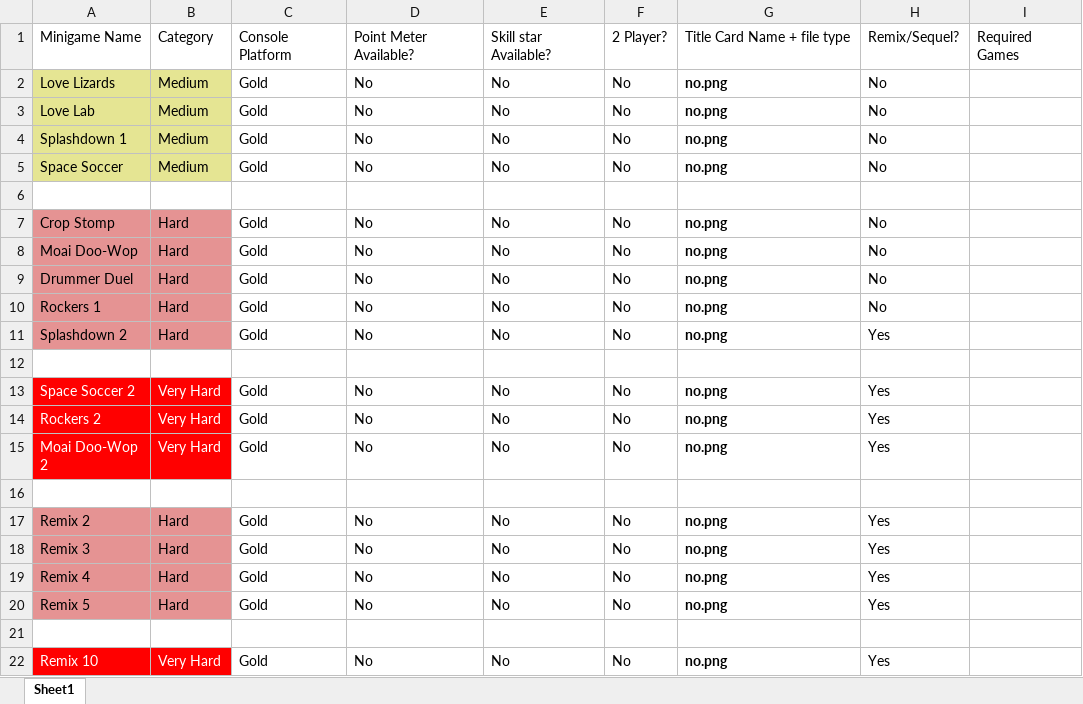
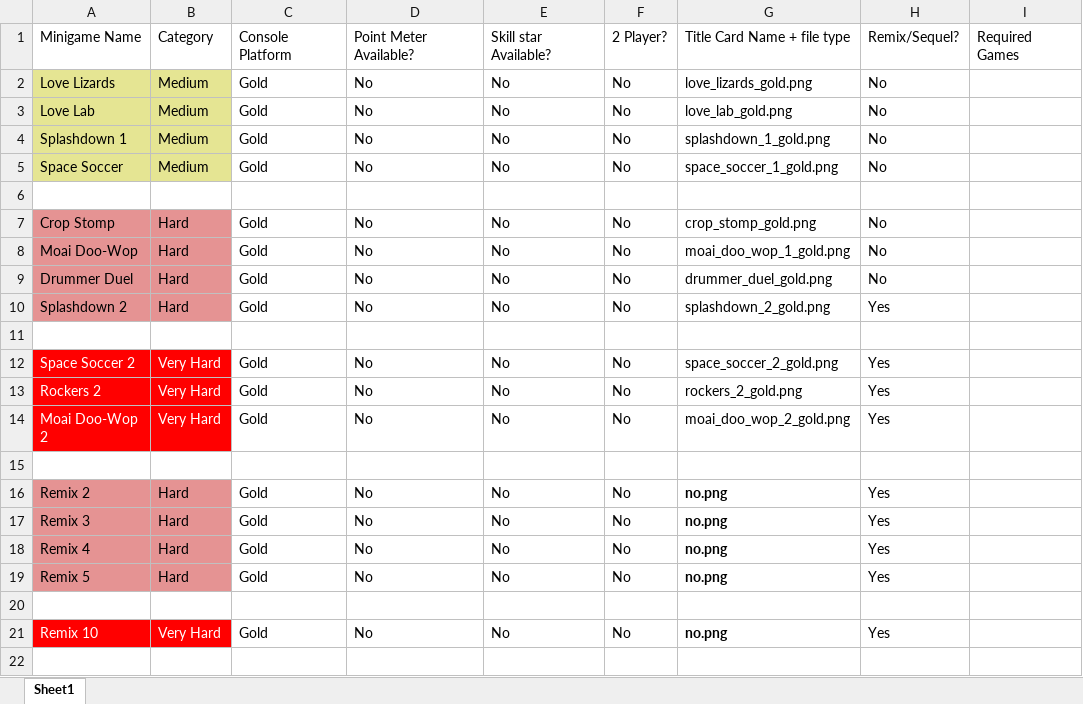
Before and after one commit to sinizano77/rhythm-heaven, an Excel workbook: static/rhythm_games/No Overlap Gold.xlsx, sheet Sheet1, drawn as a sheet; values as stored, in another font and other column widths than the file's, no borders; charts and pictures not drawn; removed rows and columns are numbered as before the commit, all else as after; the diff names each change by its address in the sheet, - before the commit and + after, or states it on an @@ line.

```diff
--- a/static/rhythm_games/No Overlap Gold.xlsx (sheet Sheet1)
+++ b/static/rhythm_games/No Overlap Gold.xlsx (sheet Sheet1)
-G2: no.png
+G2: love_lizards_gold.png
-G2:G5 bold: on
+G2:G5 bold: off
-G3: no.png
+G3: love_lab_gold.png
-G4: no.png
+G4: splashdown_1_gold.png
-G5: no.png
+G5: space_soccer_1_gold.png
-G7: no.png
+G7: crop_stomp_gold.png
-G7:G9 bold: on
+G7:G9 bold: off
-G8: no.png
+G8: moai_doo_wop_1_gold.png
-G9: no.png
+G9: drummer_duel_gold.png
-row 10: Rockers 1 | Hard | Gold | No | No | No | no.png | No
-G10: no.png
+G10: splashdown_2_gold.png
-G10 bold: on
+G10 bold: off
-G12: no.png
+G12: space_soccer_2_gold.png
-G12:G14 bold: on
+G12:G14 bold: off
-G13: no.png
+G13: rockers_2_gold.png
-G14: no.png
+G14: moai_doo_wop_2_gold.png
```
Also changed, not shown: static/rhythm_games/Megamix Mods.xlsx, static/rhythm_games/No Overlap Fever.xlsx, 55 other files.
